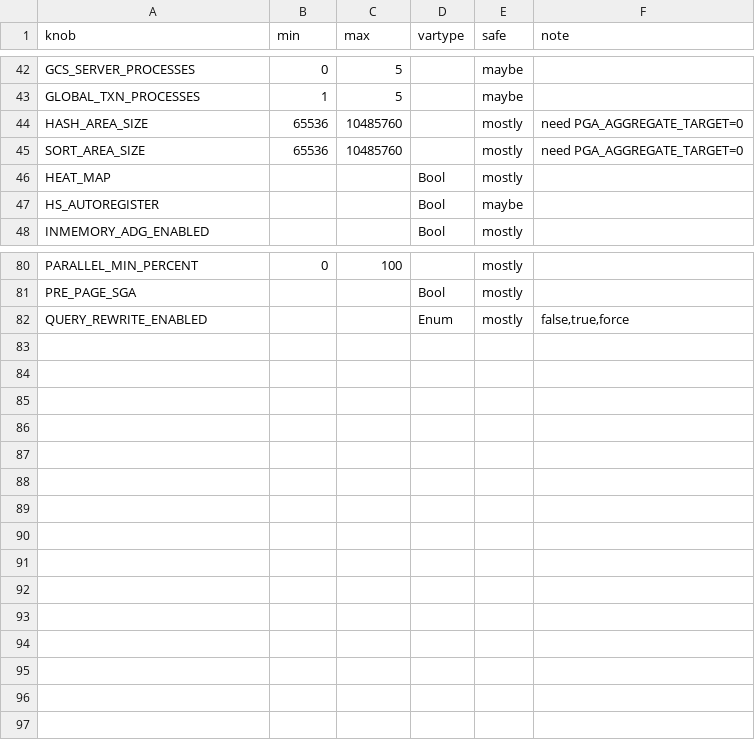
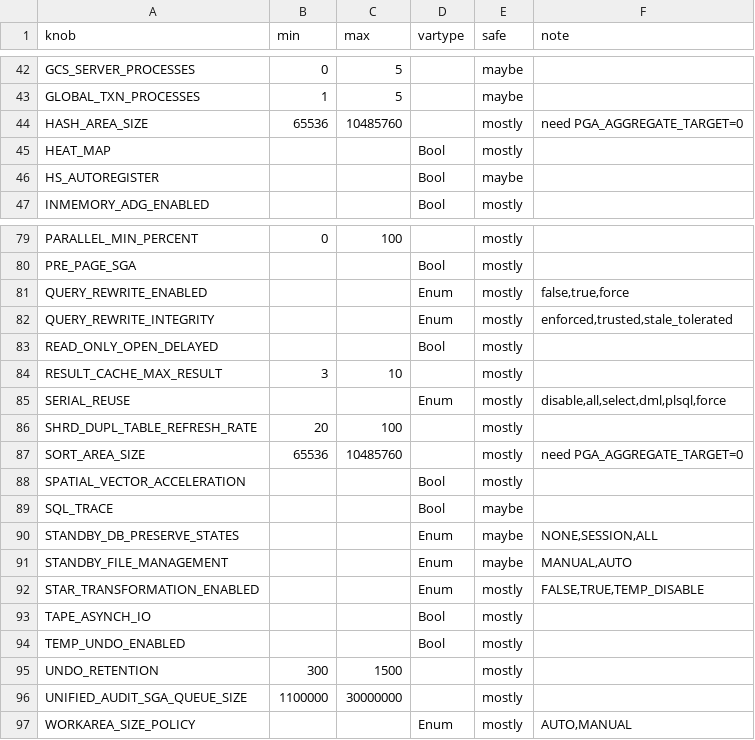
Before and after one commit to yangdsh/ottertune, a CSV file: server/website/script/fixture_generators/knob_settings/oracle/selected_knobs.csv, drawn as a sheet; only a part is shown, gaps mark what is left out.

Commit message:
add more knobs to csv; fix bugs

```diff
--- a/server/website/script/fixture_generators/knob_settings/oracle/selected_knobs.csv
+++ b/server/website/script/fixture_generators/knob_settings/oracle/selected_knobs.csv
@@ -44,3 +44,2 @@ GLOBAL_TXN_PROCESSES,1,5,,maybe,,
 HASH_AREA_SIZE,65536,10485760,,mostly,need PGA_AGGREGATE_TARGET=0,
-SORT_AREA_SIZE,65536,10485760,,mostly,need PGA_AGGREGATE_TARGET=0,
 HEAT_MAP,,,Bool,mostly,,
@@ -82 +81,17 @@ PRE_PAGE_SGA,,,Bool,mostly,,
 QUERY_REWRITE_ENABLED,,,Enum,mostly,"false,true,force",
+QUERY_REWRITE_INTEGRITY,,,Enum,mostly,"enforced,trusted,stale_tolerated",
+READ_ONLY_OPEN_DELAYED,,,Bool,mostly,,
+RESULT_CACHE_MAX_RESULT,3,10,,mostly,,
+SERIAL_REUSE,,,Enum,mostly,"disable,all,select,dml,plsql,force",
+SHRD_DUPL_TABLE_REFRESH_RATE,20,100,,mostly,,
+SORT_AREA_SIZE,65536,10485760,,mostly,need PGA_AGGREGATE_TARGET=0,
+SPATIAL_VECTOR_ACCELERATION,,,Bool,mostly,,
+SQL_TRACE,,,Bool,maybe,,
+STANDBY_DB_PRESERVE_STATES,,,Enum,maybe,"NONE,SESSION,ALL",
+STANDBY_FILE_MANAGEMENT,,,Enum,maybe,"MANUAL,AUTO",
+STAR_TRANSFORMATION_ENABLED,,,Enum,mostly,"FALSE,TRUE,TEMP_DISABLE",
+TAPE_ASYNCH_IO,,,Bool,mostly,,
+TEMP_UNDO_ENABLED,,,Bool,mostly,,
+UNDO_RETENTION,300,1500,,mostly,,
+UNIFIED_AUDIT_SGA_QUEUE_SIZE,1100000,30000000,,mostly,,
+WORKAREA_SIZE_POLICY,,,Enum,mostly,"AUTO,MANUAL",
```
Also changed, not shown: 2 other files.
